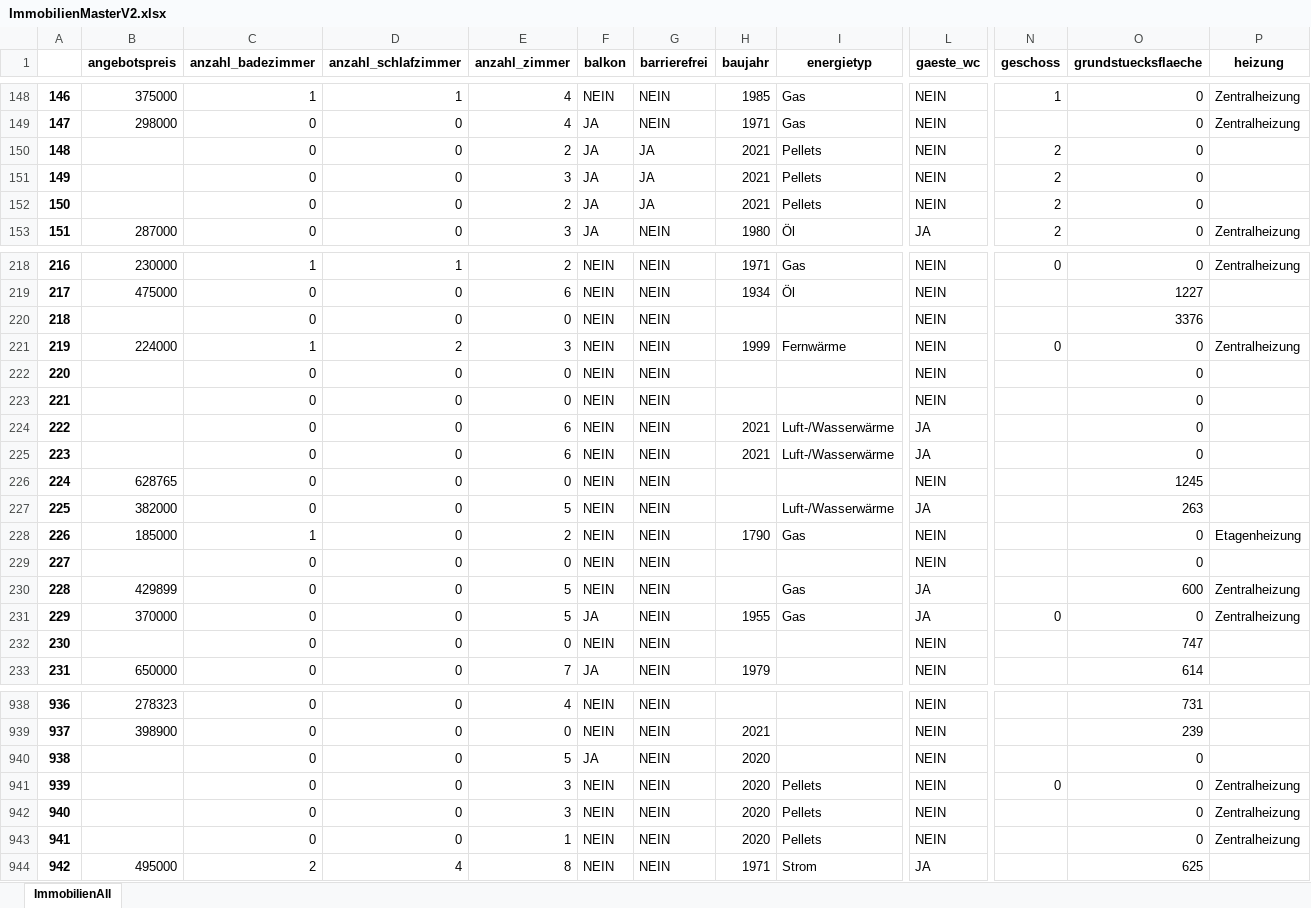
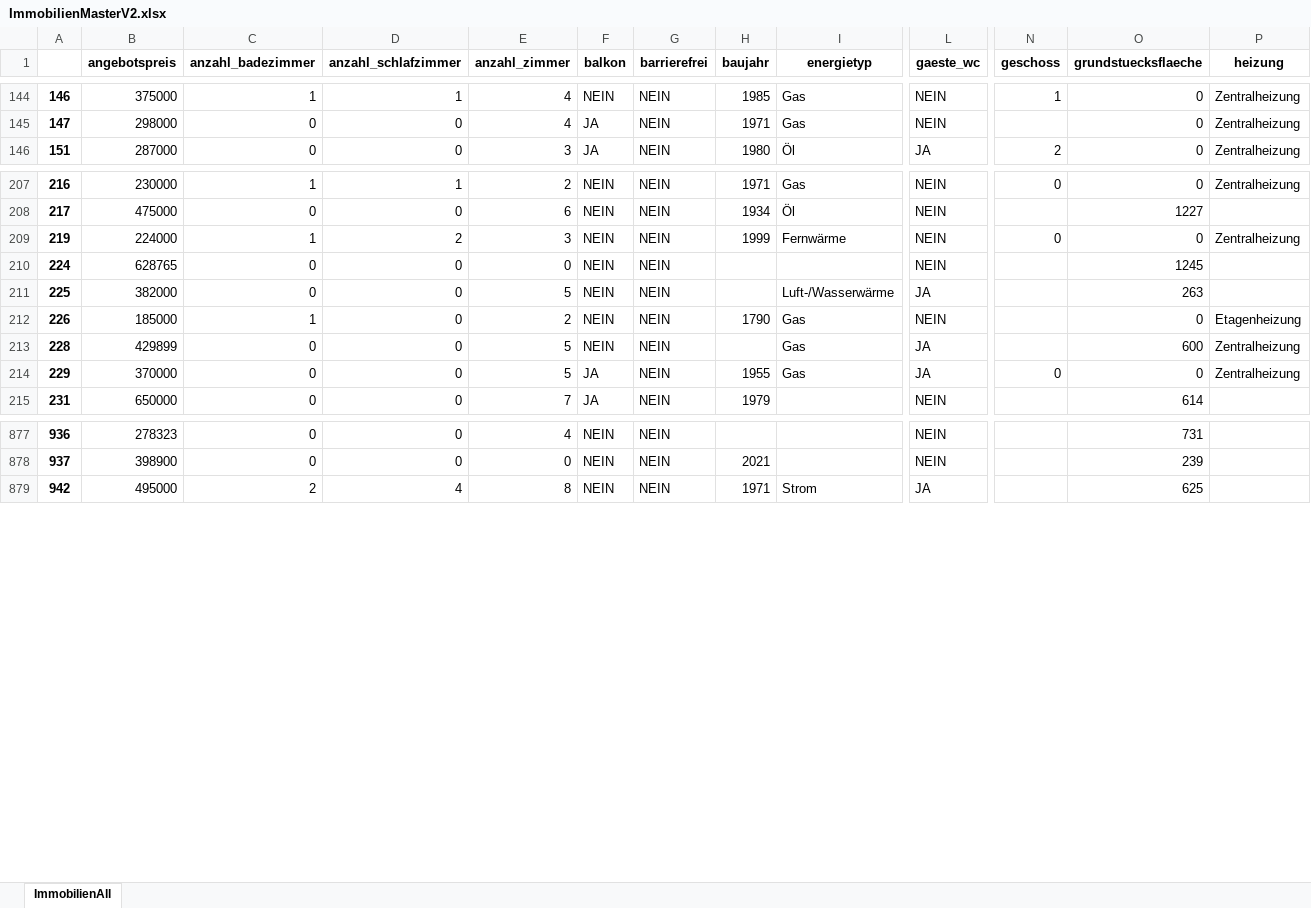
Before and after one commit to frohnatur/Projektseminar, an Excel workbook: Files/ImmobilienMasterV2.xlsx, sheet ImmobilienAll, drawn as a sheet; only a part is shown, gaps mark what is left out; values as stored, in another font and other column widths than the file's, no borders; rows hold the shown columns only; the diff covers the shown part only; the diff names each change by its address in the sheet, - before the commit and + after, or states it on an @@ line.

Commit message:
ImmobilienMaster Garage/Stellplatz anpassen

```diff
--- a/Files/ImmobilienMasterV2.xlsx (sheet ImmobilienAll)
+++ b/Files/ImmobilienMasterV2.xlsx (sheet ImmobilienAll)
-row 150: 148 |  | 0 | 0 | 2 | JA | JA | 2021 | Pellets | NEIN | 2 | 0
-row 151: 149 |  | 0 | 0 | 3 | JA | JA | 2021 | Pellets | NEIN | 2 | 0
-row 152: 150 |  | 0 | 0 | 2 | JA | JA | 2021 | Pellets | NEIN | 2 | 0
-row 220: 218 |  | 0 | 0 | 0 | NEIN | NEIN |  |  | NEIN |  | 3376
-row 222: 220 |  | 0 | 0 | 0 | NEIN | NEIN |  |  | NEIN |  | 0
-row 223: 221 |  | 0 | 0 | 0 | NEIN | NEIN |  |  | NEIN |  | 0
-row 224: 222 |  | 0 | 0 | 6 | NEIN | NEIN | 2021 | Luft-/Wasserwärme | JA |  | 0
-row 225: 223 |  | 0 | 0 | 6 | NEIN | NEIN | 2021 | Luft-/Wasserwärme | JA |  | 0
-row 229: 227 |  | 0 | 0 | 0 | NEIN | NEIN |  |  | NEIN |  | 0
-row 232: 230 |  | 0 | 0 | 0 | NEIN | NEIN |  |  | NEIN |  | 747
-row 940: 938 |  | 0 | 0 | 5 | JA | NEIN | 2020 |  | NEIN |  | 0
-row 941: 939 |  | 0 | 0 | 3 | NEIN | NEIN | 2020 | Pellets | NEIN | 0 | 0 | Zentralheizung
-row 942: 940 |  | 0 | 0 | 3 | NEIN | NEIN | 2020 | Pellets | NEIN |  | 0 | Zentralheizung
-row 943: 941 |  | 0 | 0 | 1 | NEIN | NEIN | 2020 | Pellets | NEIN |  | 0 | Zentralheizung
```
Also changed, not shown: 55 removed rows, 4 edited cells and cell formats elsewhere in this sheet, Files/ImmobilienAll2v3.xlsx, 2 other files.
